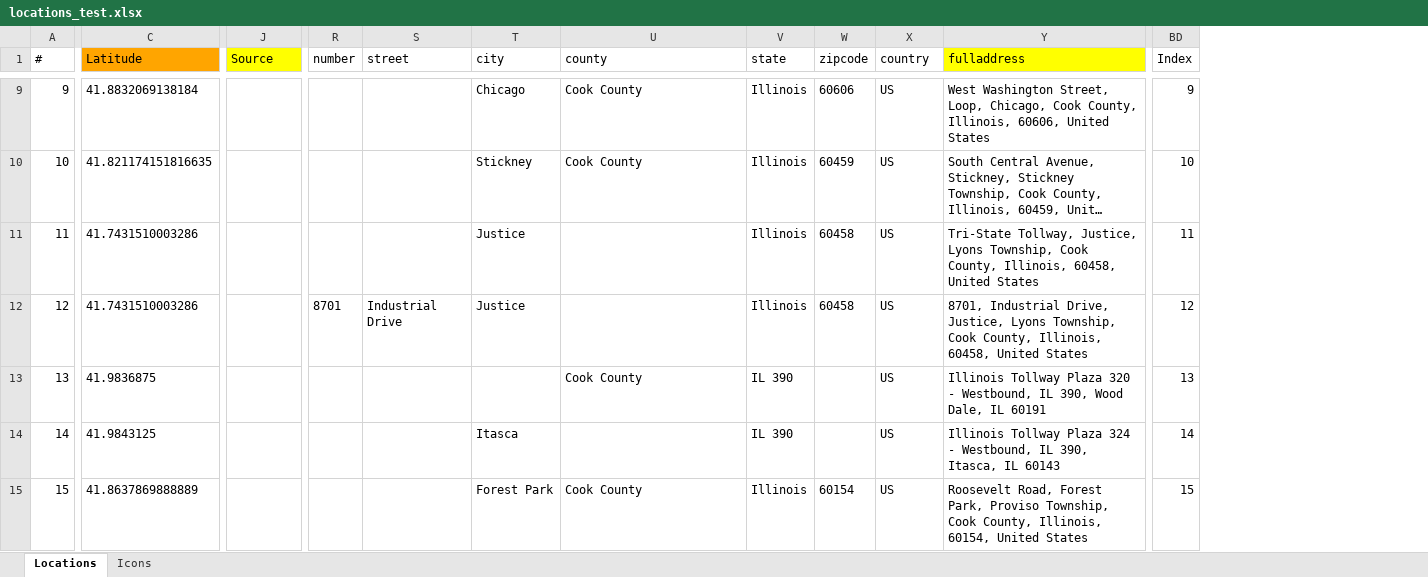
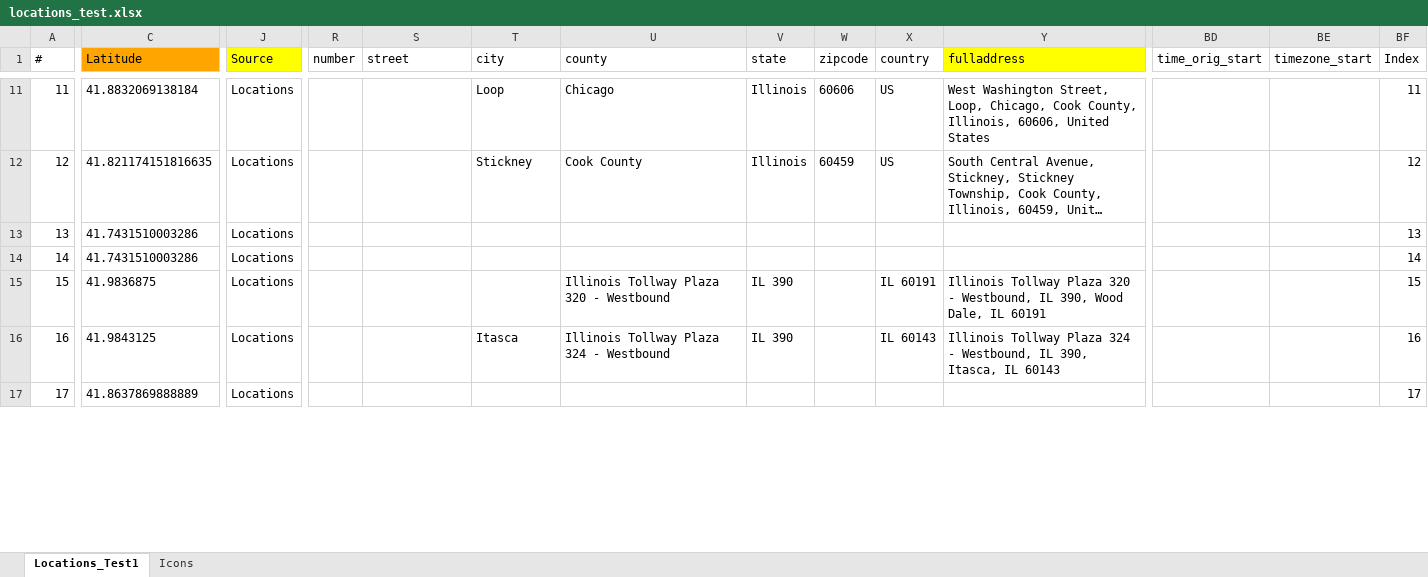
Before and after one commit to LincolnLandForensics/HodgePodge, an Excel workbook: locations_test.xlsx, sheet Locations_Test1, drawn as a sheet; only a part is shown, gaps mark what is left out; long unchanged cells end in …; values as stored, in another font and other column widths than the file's, no borders; addresses are those after the commit; the diff covers the shown part only; the diff names each change by its address in the sheet, - before the commit and + after, or states it on an @@ line.

```diff
--- a/locations_test.xlsx (sheet Locations_Test1)
+++ b/locations_test.xlsx (sheet Locations_Test1)
-sheet tab: Locations
+sheet tab: Locations_Test1
+column BD (time_orig_start), empty
+column BE (timezone_start), empty
@@ column A (#) renumbered between rows 6 and 33 @@
-J11:J17 (Source): (empty)
+J11:J17 (Source): Locations
-T11 (city): Chicago
+T11 (city): Loop
-U11 (county): Cook County
+U11 (county): Chicago
-BF11 (Index): 9
+BF11 (Index): 11
-BF12 (Index): 10
+BF12 (Index): 12
-T13:T14 (city): Justice
+T13:T14 (city): (empty)
-V13:V14 (state): Illinois
+V13:V14 (state): (empty)
-W13:W14 (zipcode): 60458
+W13:W14 (zipcode): (empty)
-X13:X14 (country): US
+X13:X14 (country): (empty)
-Y13 (fulladdress): Tri-State Tollway, Justice, Lyons Township, Cook County, Illinois, 60458, United States
+Y13 (fulladdress): (empty)
-BF13 (Index): 11
+BF13 (Index): 13
-R14 (number): 8701
+R14 (number): (empty)
-S14 (street): Industrial Drive
+S14 (street): (empty)
-Y14 (fulladdress): 8701, Industrial Drive, Justice, Lyons Township, Cook County, Illinois, 60458, United States
+Y14 (fulladdress): (empty)
-BF14 (Index): 12
+BF14 (Index): 14
-U15 (county): Cook County
+U15 (county): Illinois Tollway Plaza 320 - Westbound
-X15 (country): US
+X15 (country): IL 60191
-BF15 (Index): 13
+BF15 (Index): 15
-U16 (county): (empty)
+U16 (county): Illinois Tollway Plaza 324 - Westbound
-X16 (country): US
+X16 (country): IL 60143
-BF16 (Index): 14
+BF16 (Index): 16
-T17 (city): Forest Park
+T17 (city): (empty)
-U17 (county): Cook County
+U17 (county): (empty)
-V17 (state): Illinois
+V17 (state): (empty)
-W17 (zipcode): 60154
+W17 (zipcode): (empty)
-X17 (country): US
+X17 (country): (empty)
-Y17 (fulladdress): Roosevelt Road, Forest Park, Proviso Township, Cook County, Illinois, 60154, United States
+Y17 (fulladdress): (empty)
-BF17 (Index): 15
+BF17 (Index): 17
```
Also changed, not shown: 5 added rows, 1 removed row, 117 edited cells and cell formats elsewhere in this sheet, sheet Icons, charts or pictures, 1 other file.
